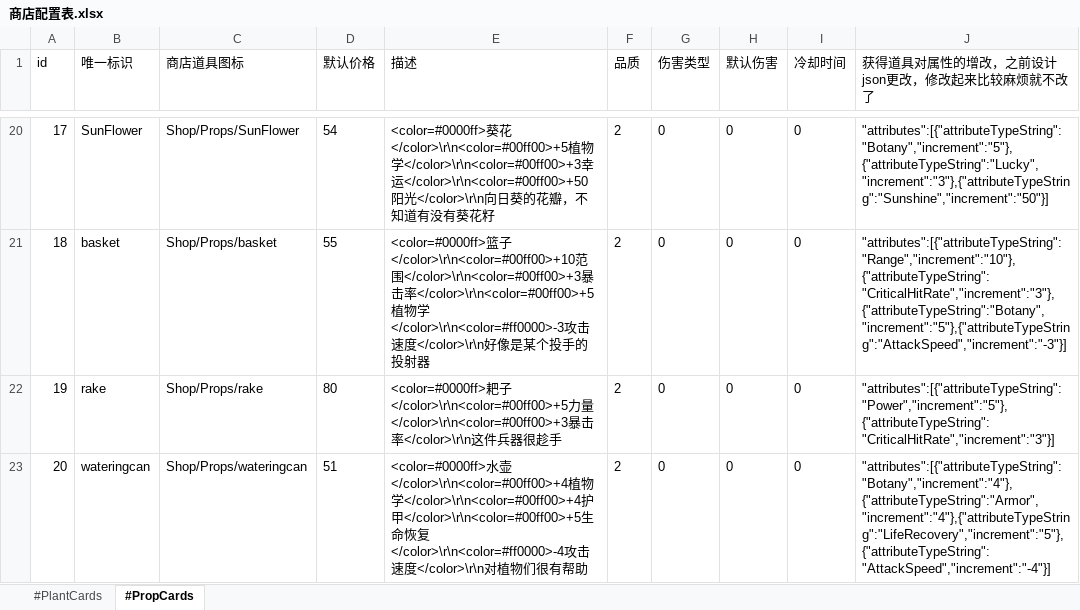
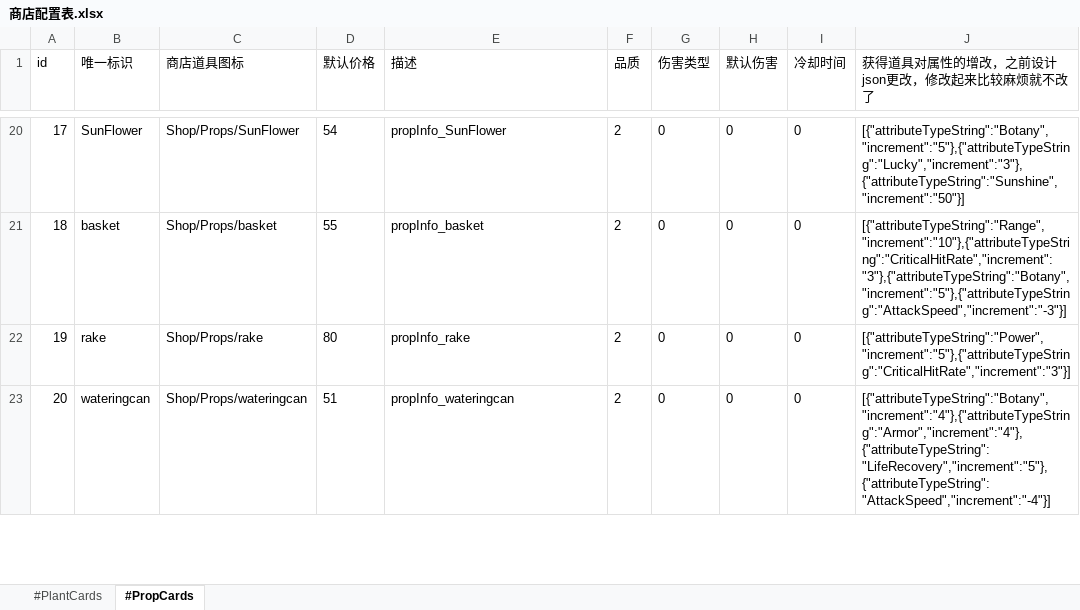
Before and after one commit to aa1345171901/Crazy-Dave-Bad-Adventure, an Excel workbook: ExcelToCs/配置/商店配置表.xlsx, sheet #PropCards, drawn as a sheet; only a part is shown, gaps mark what is left out; values as stored, in another font and other column widths than the file's, no borders; table styles not drawn; the diff covers the shown part only; the diff names each change by its address in the sheet, - before the commit and + after, or states it on an @@ line.

```diff
--- a/ExcelToCs/配置/商店配置表.xlsx (sheet #PropCards)
+++ b/ExcelToCs/配置/商店配置表.xlsx (sheet #PropCards)
-E20 (描述): <color=#0000ff>葵花</color>\r\n<color=#00ff00>+5植物学</color>\r\n<color=#00ff00>+3幸运</color>\r\n<color=#00ff00>+50阳光</color>\r\n向日葵的花瓣，不知道有没有葵花籽
+E20 (描述): propInfo_SunFlower
-J20: "attributes":[{"attributeTypeString":"Botany","increment":"5"},{"attributeTypeString":"Lucky","increment":"3"},{"attributeTypeString":"Sunshine","increment":"50"}]
+J20: [{"attributeTypeString":"Botany","increment":"5"},{"attributeTypeString":"Lucky","increment":"3"},{"attributeTypeString":"Sunshine","increment":"50"}]
-E21 (描述): <color=#0000ff>篮子</color>\r\n<color=#00ff00>+10范围</color>\r\n<color=#00ff00>+3暴击率</color>\r\n<color=#00ff00>+5植物学</color>\r\n<color=#ff0000>-3攻击速度</color>\r\n好像是某个投手的投射器
+E21 (描述): propInfo_basket
-J21: "attributes":[{"attributeTypeString":"Range","increment":"10"},{"attributeTypeString":"CriticalHitRate","increment":"3"},{"attributeTypeString":"Botany","increment":"5"},{"attributeTypeString":"AttackSpeed","increment":"-3"}]
+J21: [{"attributeTypeString":"Range","increment":"10"},{"attributeTypeString":"CriticalHitRate","increment":"3"},{"attributeTypeString":"Botany","increment":"5"},{"attributeTypeString":"AttackSpeed","increment":"-3"}]
-E22 (描述): <color=#0000ff>耙子</color>\r\n<color=#00ff00>+5力量</color>\r\n<color=#00ff00>+3暴击率</color>\r\n这件兵器很趁手
+E22 (描述): propInfo_rake
-J22: "attributes":[{"attributeTypeString":"Power","increment":"5"},{"attributeTypeString":"CriticalHitRate","increment":"3"}]
+J22: [{"attributeTypeString":"Power","increment":"5"},{"attributeTypeString":"CriticalHitRate","increment":"3"}]
-E23 (描述): <color=#0000ff>水壶</color>\r\n<color=#00ff00>+4植物学</color>\r\n<color=#00ff00>+4护甲</color>\r\n<color=#00ff00>+5生命恢复</color>\r\n<color=#ff0000>-4攻击速度</color>\r\n对植物们很有帮助
+E23 (描述): propInfo_wateringcan
-J23: "attributes":[{"attributeTypeString":"Botany","increment":"4"},{"attributeTypeString":"Armor","increment":"4"},{"attributeTypeString":"LifeRecovery","increment":"5"},{"attributeTypeString":"AttackSpeed","increment":"-4"}]
+J23: [{"attributeTypeString":"Botany","increment":"4"},{"attributeTypeString":"Armor","increment":"4"},{"attributeTypeString":"LifeRecovery","increment":"5"},{"attributeTypeString":"AttackSpeed","increment":"-4"}]
```
Also changed, not shown: 105 edited cells elsewhere in this sheet, sheet #PlantCards, 35 other files.
